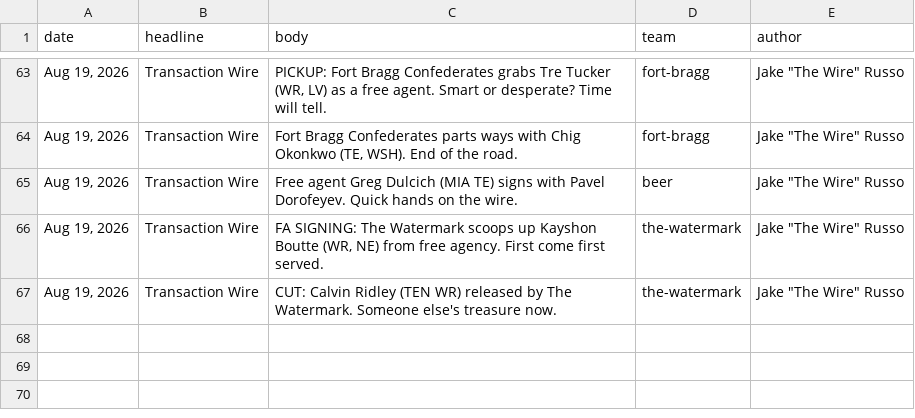
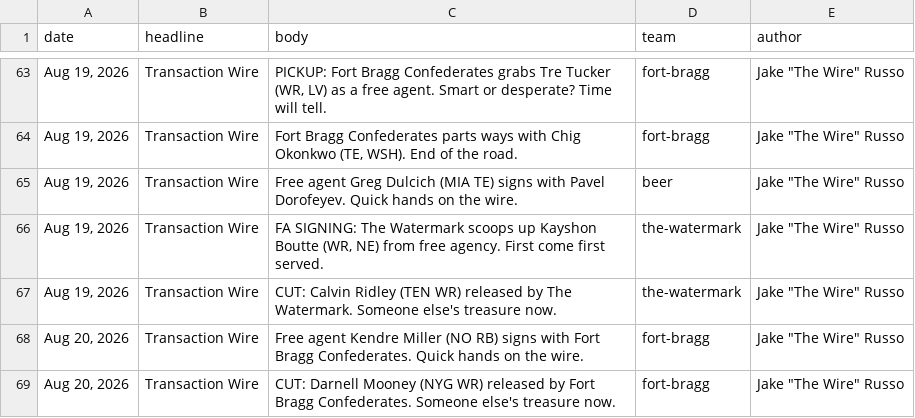
Before and after one commit to Scav-game/MakeFantasyGreatAgain, a CSV file: data/news.csv, drawn as a sheet; only a part is shown, gaps mark what is left out; the diff names each change by its address in the sheet, - before the commit and + after, or states it on an @@ line.

```diff
--- a/data/news.csv
+++ b/data/news.csv
+row 68: Aug 20, 2026 | Transaction Wire | Free agent Kendre Miller (NO RB) signs with Fort Bragg Confederates. Quick hands on the wire. | fort-bragg | Jake "The Wire" Russo
+row 69: Aug 20, 2026 | Transaction Wire | CUT: Darnell Mooney (NYG WR) released by Fort Bragg Confederates. Someone else's treasure now. | fort-bragg | Jake "The Wire" Russo
```
Also changed, not shown: data/rosters.csv, 2 other files.
